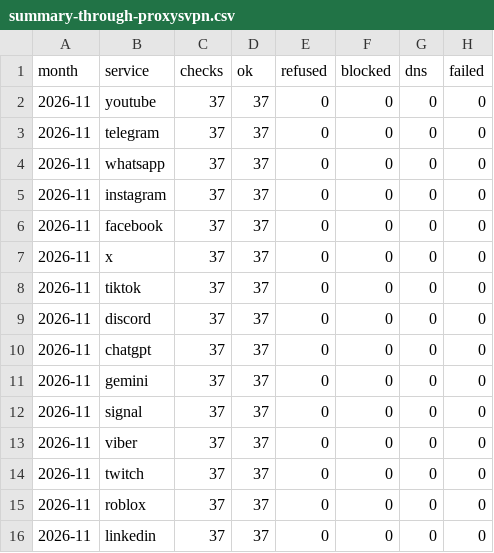
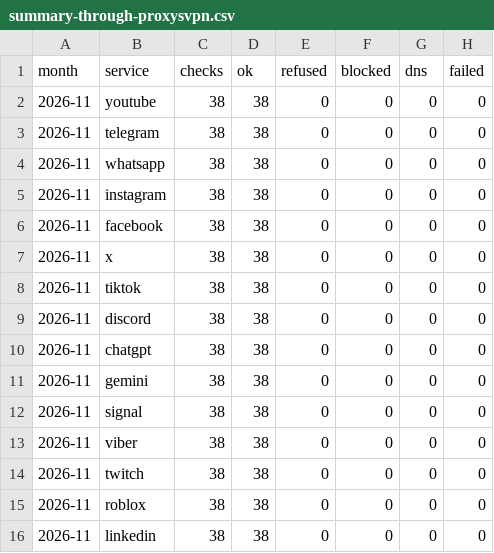
Before and after one commit to evilork/russia-internet-availability, a CSV file: data/summary-through-proxysvpn.csv, drawn as a sheet.

```diff
--- a/data/summary-through-proxysvpn.csv
+++ b/data/summary-through-proxysvpn.csv
@@ -1,16 +1,16 @@
 month,service,checks,ok,refused,blocked,dns,failed
-2026-11,youtube,37,37,0,0,0,0
-2026-11,telegram,37,37,0,0,0,0
-2026-11,whatsapp,37,37,0,0,0,0
-2026-11,instagram,37,37,0,0,0,0
-2026-11,facebook,37,37,0,0,0,0
-2026-11,x,37,37,0,0,0,0
-2026-11,tiktok,37,37,0,0,0,0
-2026-11,discord,37,37,0,0,0,0
-2026-11,chatgpt,37,37,0,0,0,0
-2026-11,gemini,37,37,0,0,0,0
-2026-11,signal,37,37,0,0,0,0
-2026-11,viber,37,37,0,0,0,0
-2026-11,twitch,37,37,0,0,0,0
-2026-11,roblox,37,37,0,0,0,0
-2026-11,linkedin,37,37,0,0,0,0
+2026-11,youtube,38,38,0,0,0,0
+2026-11,telegram,38,38,0,0,0,0
+2026-11,whatsapp,38,38,0,0,0,0
+2026-11,instagram,38,38,0,0,0,0
+2026-11,facebook,38,38,0,0,0,0
+2026-11,x,38,38,0,0,0,0
+2026-11,tiktok,38,38,0,0,0,0
+2026-11,discord,38,38,0,0,0,0
+2026-11,chatgpt,38,38,0,0,0,0
+2026-11,gemini,38,38,0,0,0,0
+2026-11,signal,38,38,0,0,0,0
+2026-11,viber,38,38,0,0,0,0
+2026-11,twitch,38,38,0,0,0,0
+2026-11,roblox,38,38,0,0,0,0
+2026-11,linkedin,38,38,0,0,0,0
```
Also changed, not shown: data/hourly/2026-11.csv, data/summary.csv, 4 other files.
